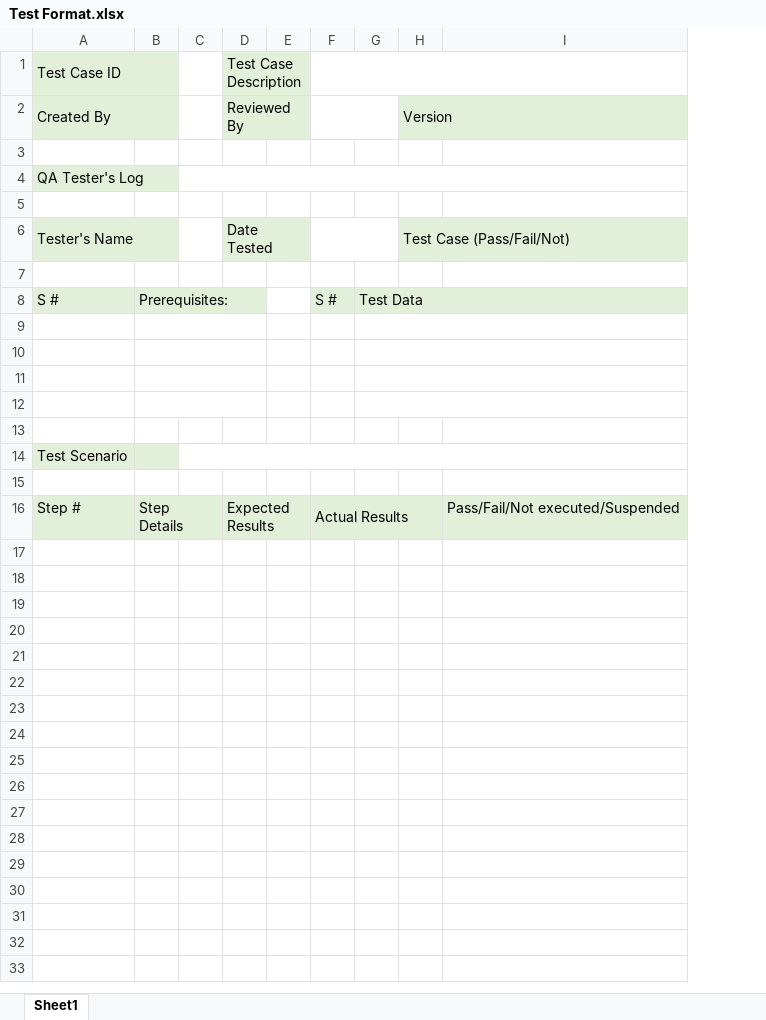
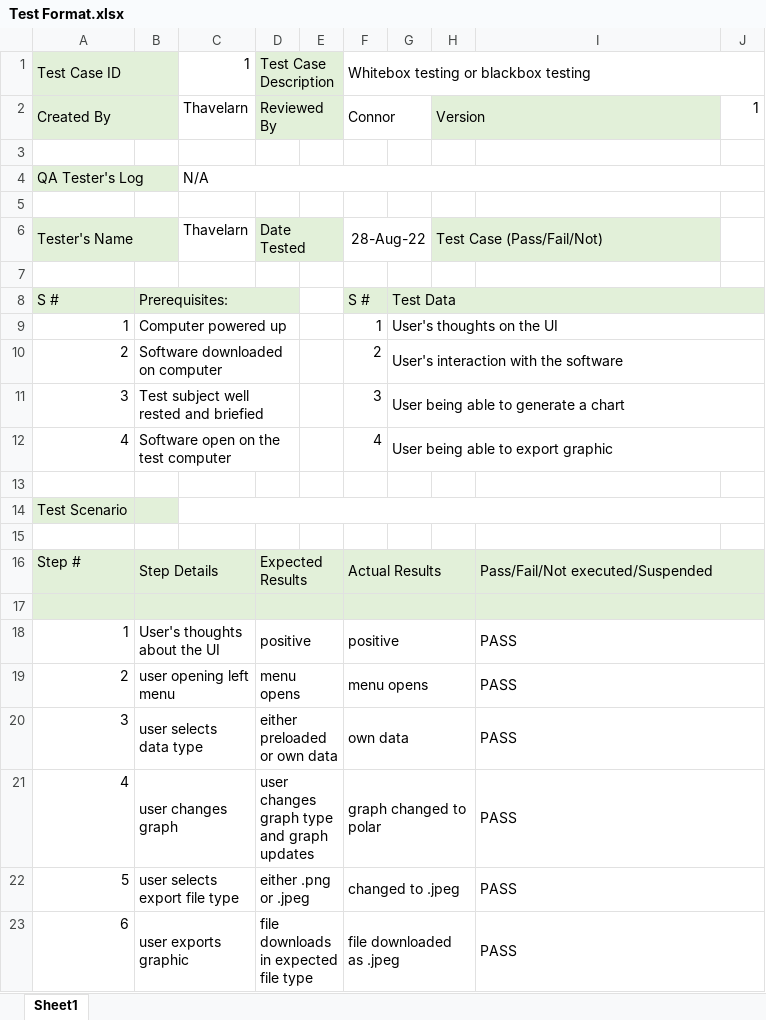
Before and after one commit to benekreng/agile, an Excel workbook: Testing/Test Format.xlsx, sheet Sheet1, drawn as a sheet; values as stored, in another font and other column widths than the file's, no borders; removed rows and columns are numbered as before the commit, all else as after; the diff names each change by its address in the sheet, - before the commit and + after, or states it on an @@ line.

Commit message:
Update Test Format.xlsx

```diff
--- a/Testing/Test Format.xlsx (sheet Sheet1)
+++ b/Testing/Test Format.xlsx (sheet Sheet1)
-column C, empty
+column C, rows 1-6: 1 | Thavelarn |  | N/A |  | Thavelarn
+column J, row 2: 1
-F1: (empty)
+F1: Whitebox testing or blackbox testing
-F2: (empty)
+F2: Connor
-F6: (empty)
+F6: 28-Aug-22
-row 9: (empty)
+row 9: 1 | Computer powered up |  |  |  | 1 | User's thoughts on the UI
-row 10: (empty)
+row 10: 2 | Software downloaded on computer |  |  |  | 2 | User's interaction with the software
-row 11: (empty)
+row 11: 3 | Test subject well rested and briefied |  |  |  | 3 | User being able to generate a chart
-row 12: (empty)
+row 12: 4 | Software open on the test computer |  |  |  | 4 | User being able to export graphic
+I16:J16 merged
+row 17: (empty)
+row 18: 1 | User's thoughts about the UI |  | positive |  | positive |  |  | PASS
+row 19: 2 | user opening left menu |  | menu opens |  | menu opens |  |  | PASS
+row 20: 3 | user selects data type |  | either preloaded or own data |  | own data |  |  | PASS
+row 21: 4 | user changes graph |  | user changes graph type and graph updates |  | graph changed to polar |  |  | PASS
+row 22: 5 | user selects export file type |  | either .png or .jpeg |  | changed to .jpeg |  |  | PASS
+row 23: 6 | user exports graphic |  | file downloads in expected file type |  | file downloaded as .jpeg |  |  | PASS
```
